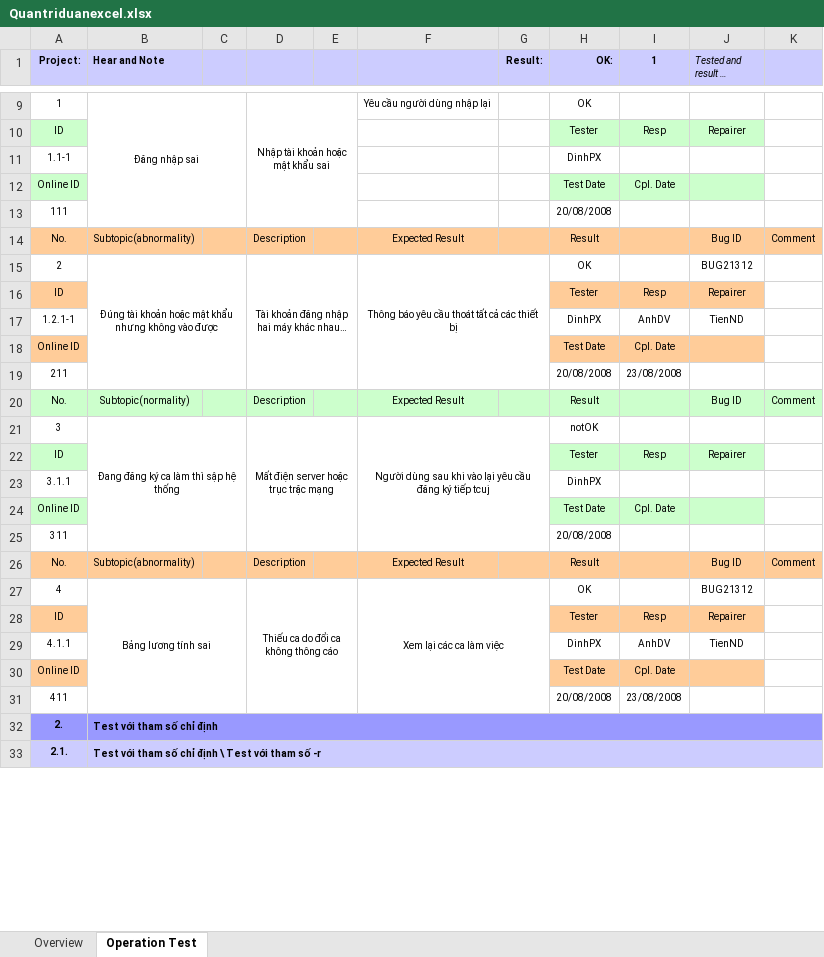
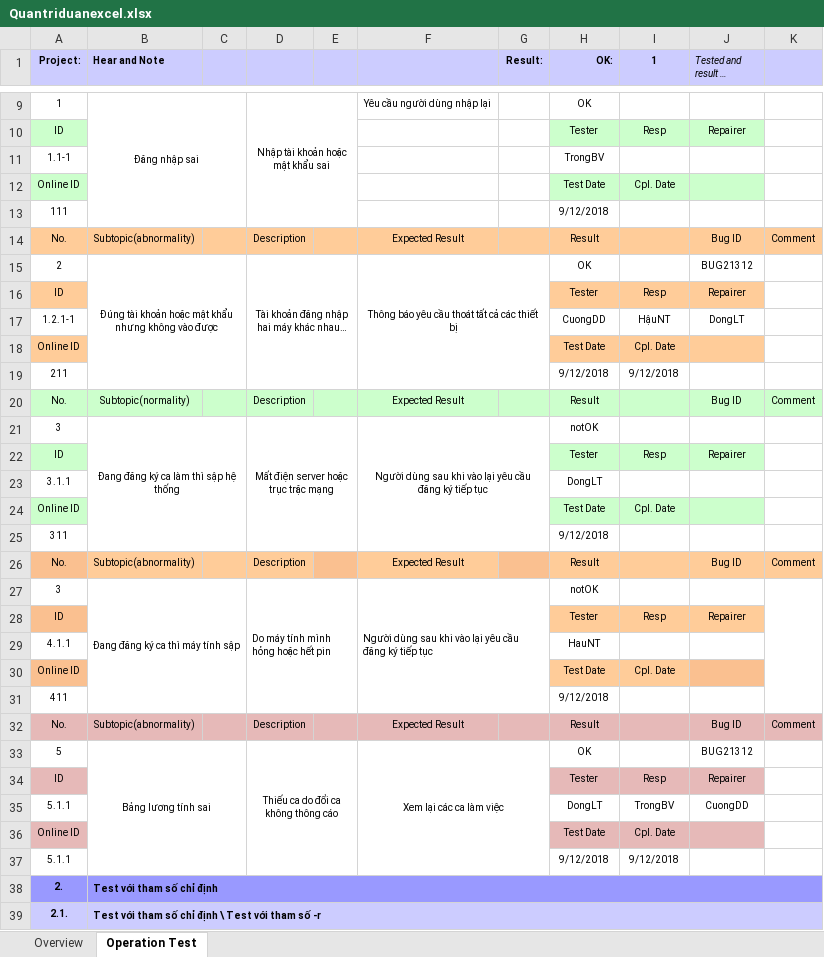
Before and after one commit to TRUNGDONG97/Qu-n-tr-d-n-, an Excel workbook: Quantriduanexcel.xlsx, sheet Operation Test, drawn as a sheet; only a part is shown, gaps mark what is left out; long unchanged cells end in …; values as stored, in another font and other column widths than the file's, no borders; conditional formats not drawn; removed rows and columns are numbered as before the commit, all else as after; the diff covers the shown part only; the diff names each change by its address in the sheet, - before the commit and + after, or states it on an @@ line.

Commit message:
Add files via upload

```diff
--- a/Quantriduanexcel.xlsx (sheet Operation Test)
+++ b/Quantriduanexcel.xlsx (sheet Operation Test)
-H11 (OK:): DinhPX
+H11 (OK:): TrongBV
-H13 (OK:): 20/08/2008
+H13 (OK:): 9/12/2018
-H17 (OK:): DinhPX
+H17 (OK:): CuongDD
-I17 (1): AnhDV
+I17 (1): HậuNT
-J17 (Tested and result is correct): TienND
+J17 (Tested and result is correct): DongLT
-H19 (OK:): 20/08/2008
+H19 (OK:): 9/12/2018
-I19 (1): 23/08/2008
+I19 (1): 9/12/2018
-F21: …ký tiếp tcuj
+F21: …ký tiếp tục
-H23 (OK:): DinhPX
+H23 (OK:): DongLT
-H25 (OK:): 20/08/2008
+H25 (OK:): 9/12/2018
-row 27: 4 | Bảng lương tính sai |  | Thiếu ca do đổi ca không thông cáo |  | Xem lại các ca làm việc |  | OK |  | BUG21312
+row 27: 3 | Đang đăng ký ca thì máy tính sập |  | Do máy tính mình hỏng hoặc hết pin |  | Người dùng sau khi vào lại yêu cầu đăng ký tiếp tục |  | notOK
-row 29: 4.1.1 |  |  |  |  |  |  | DinhPX | AnhDV | TienND
+row 29: 4.1.1 |  |  |  |  |  |  | HauNT
-H31 (OK:): 20/08/2008
+H31 (OK:): 9/12/2018
-I31 (1): 23/08/2008
+I31 (1): (empty)
+row 32: No. | Subtopic(abnormality) |  | Description |  | Expected Result |  | Result |  | Bug ID | Comment
+row 33: 5 | Bảng lương tính sai |  | Thiếu ca do đổi ca không thông cáo |  | Xem lại các ca làm việc |  | OK |  | BUG21312
@@ row 42 moved to row 34: ID @@
+row 35: 5.1.1 |  |  |  |  |  |  | DongLT | TrongBV | CuongDD
@@ row 44 moved to row 36: Online ID @@
+row 37: 5.1.1 |  |  |  |  |  |  | 9/12/2018 | 9/12/2018
```
Also changed, not shown: 19 added rows, 5 removed rows, 1 moved row and 6 edited cells elsewhere in this sheet.
